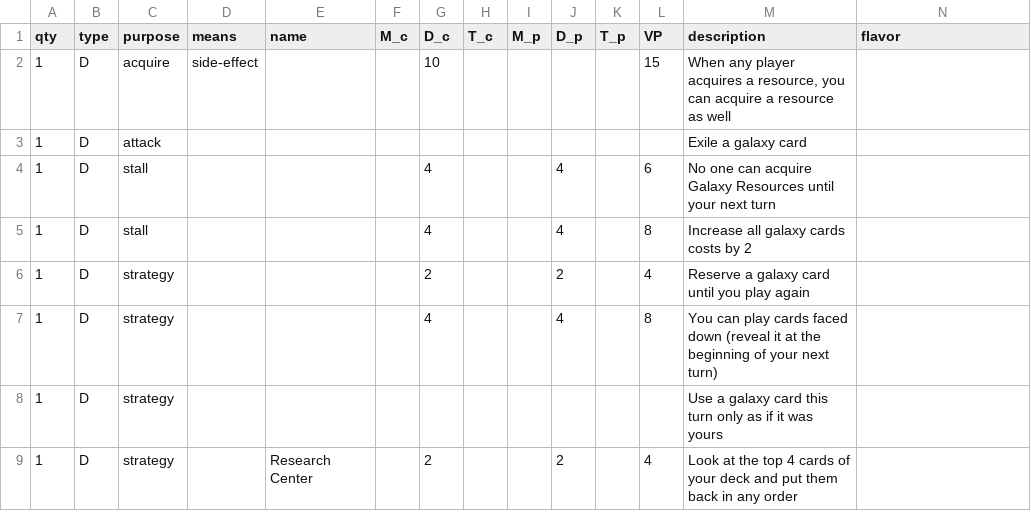
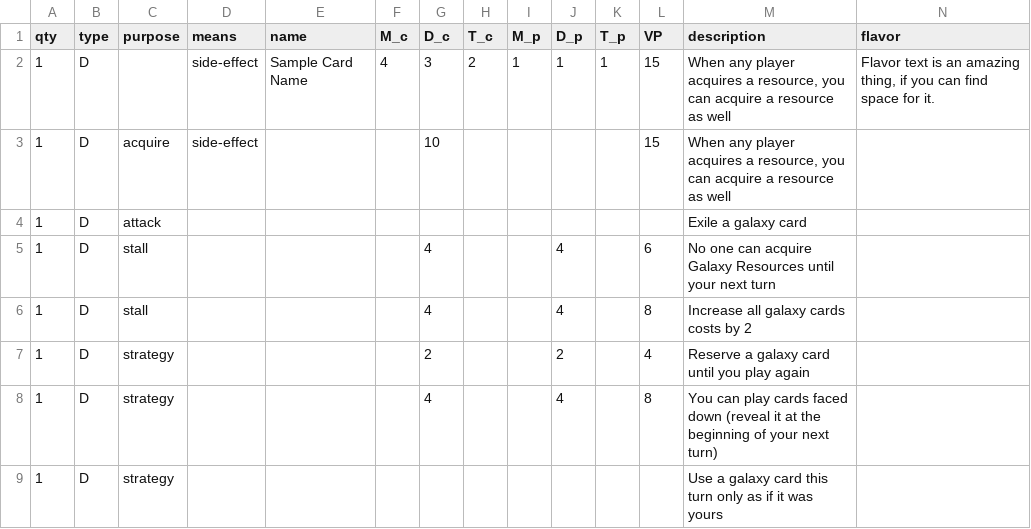
Before and after one commit to juanibiapina/cards, a CSV file: data/prototype.csv, drawn as a sheet; only a part is shown; the shorter side is filled out with more unchanged rows; the diff names each change by its address in the sheet, - before the commit and + after, or states it on an @@ line.

Commit message:
Add a sample card to test layout

```diff
--- a/data/prototype.csv
+++ b/data/prototype.csv
+row 2: 1 | D |  | side-effect | Sample Card Name | 4 | 3 | 2 | 1 | 1 | 1 | 15 | When any player acquires a resource, you can acquire a resource as well | Flavor text is an amazing thing, if you can find space for it.
```
